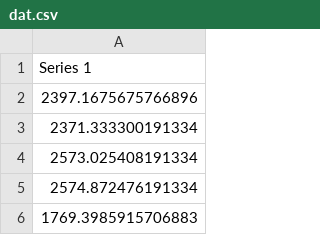
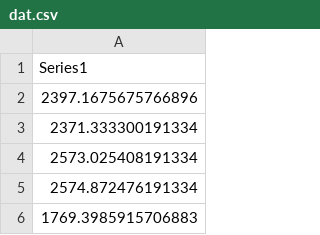
Before and after one commit to fm1320/misc, a CSV file: dat.csv, drawn as a sheet; only a part is shown.

```diff
--- a/dat.csv
+++ b/dat.csv
@@ -1,2 +1,2 @@
-Series 1
+Series1
 2397.1675675766896
```
Also changed, not shown: 1 other file.
